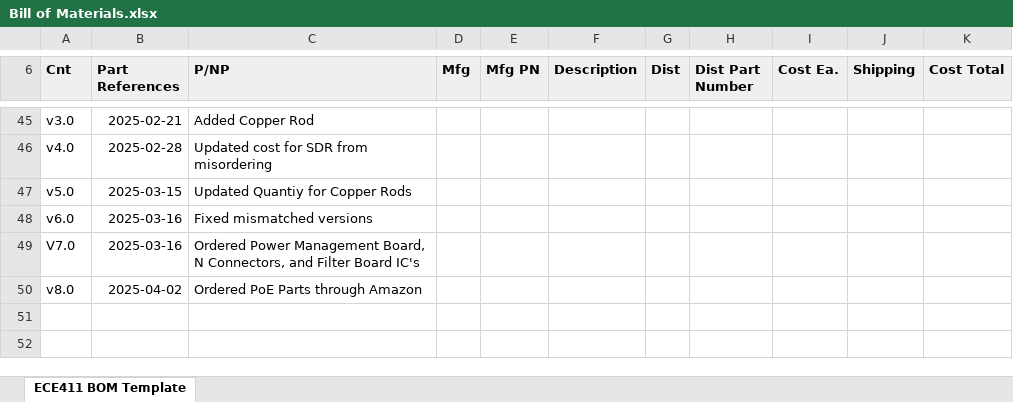
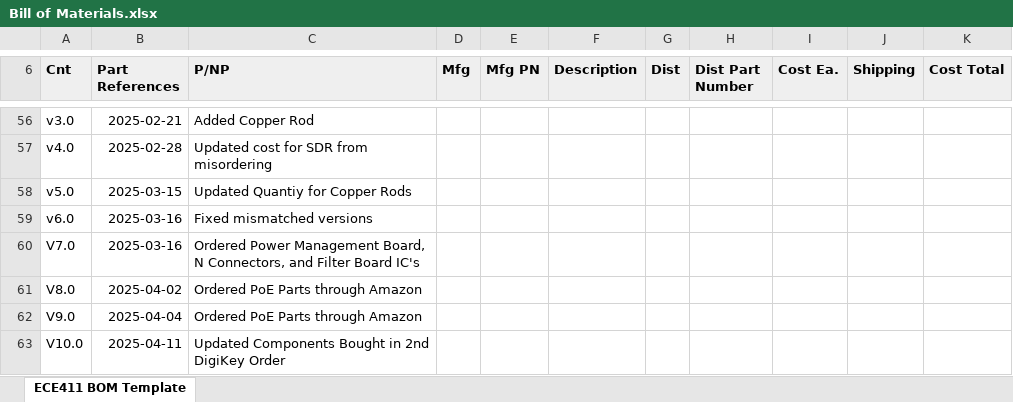
Before and after one commit to Glaubinator/Radio-Telescope-RCA, an Excel workbook: BOMs/Bill of Materials.xlsx, sheet ECE411 BOM Template, drawn as a sheet; only a part is shown, gaps mark what is left out; values as stored, in another font and other column widths than the file's, no borders; charts and pictures not drawn; addresses are those after the commit; the diff covers the shown part only; the diff names each change by its address in the sheet, - before the commit and + after, or states it on an @@ line.

```diff
--- a/BOMs/Bill of Materials.xlsx (sheet ECE411 BOM Template)
+++ b/BOMs/Bill of Materials.xlsx (sheet ECE411 BOM Template)
-A61 (Cnt): v8.0
+A61 (Cnt): V8.0
+row 62: V9.0 | 2025-04-04 | Ordered PoE Parts through Amazon
+row 63: V10.0 | 2025-04-11 | Updated Components Bought in 2nd DigiKey Order
```
Also changed, not shown: 17 added rows, 6 removed rows, 7 edited cells and cell formats elsewhere in this sheet, formulas that keep their value.
